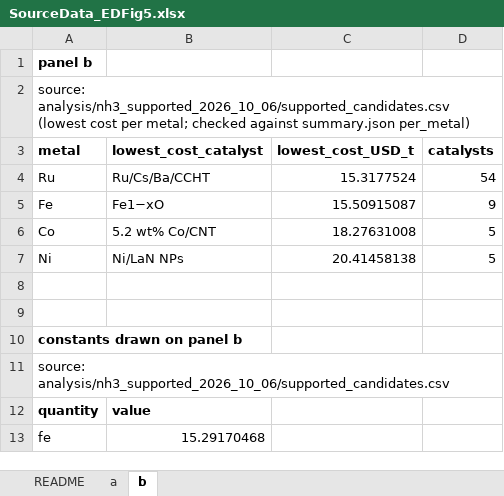
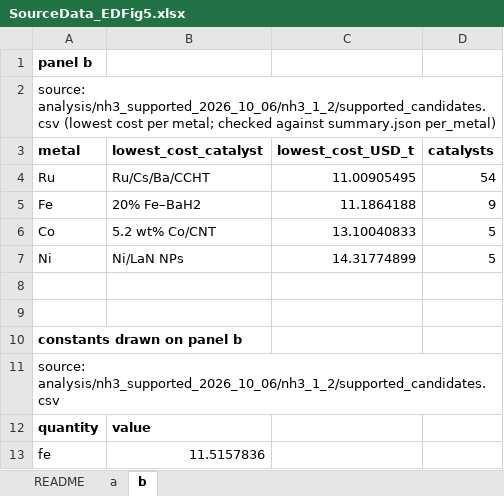
Before and after one commit to stloendays/Catalyst-Essay, an Excel workbook: source_data/SourceData_EDFig5.xlsx, sheet b, drawn as a sheet; values as stored, in another font and other column widths than the file's, no borders; the diff names each change by its address in the sheet, - before the commit and + after, or states it on an @@ line.

```diff
--- a/source_data/SourceData_EDFig5.xlsx (sheet b)
+++ b/source_data/SourceData_EDFig5.xlsx (sheet b)
-A2 (metal): source: analysis/nh3_supported_2026_10_06/supported_candidates.csv (lowest cost…
+A2 (metal): source: analysis/nh3_supported_2026_10_06/nh3_1_2/supported_candidates.csv (lowest cost…
-C4 (lowest_cost_USD_t): 15.3177524
+C4 (lowest_cost_USD_t): 11.00905495
-B5 (lowest_cost_catalyst): Fe1−xO
+B5 (lowest_cost_catalyst): 20% Fe–BaH2
-C5 (lowest_cost_USD_t): 15.50915087
+C5 (lowest_cost_USD_t): 11.1864188
-C6 (lowest_cost_USD_t): 18.27631008
+C6 (lowest_cost_USD_t): 13.10040833
-C7 (lowest_cost_USD_t): 20.41458138
+C7 (lowest_cost_USD_t): 14.31774899
-A11 (metal): source: analysis/nh3_supported_2026_10_06/supported_candidates.csv
+A11 (metal): source: analysis/nh3_supported_2026_10_06/nh3_1_2/supported_candidates.csv
-B13 (lowest_cost_catalyst): 15.29170468
+B13 (lowest_cost_catalyst): 11.5157836
```
Also changed, not shown: sheet a, sheet README, source_data/SourceData_EDFig2.xlsx, source_data/SourceData_EDFig6.xlsx, 19 other files.
